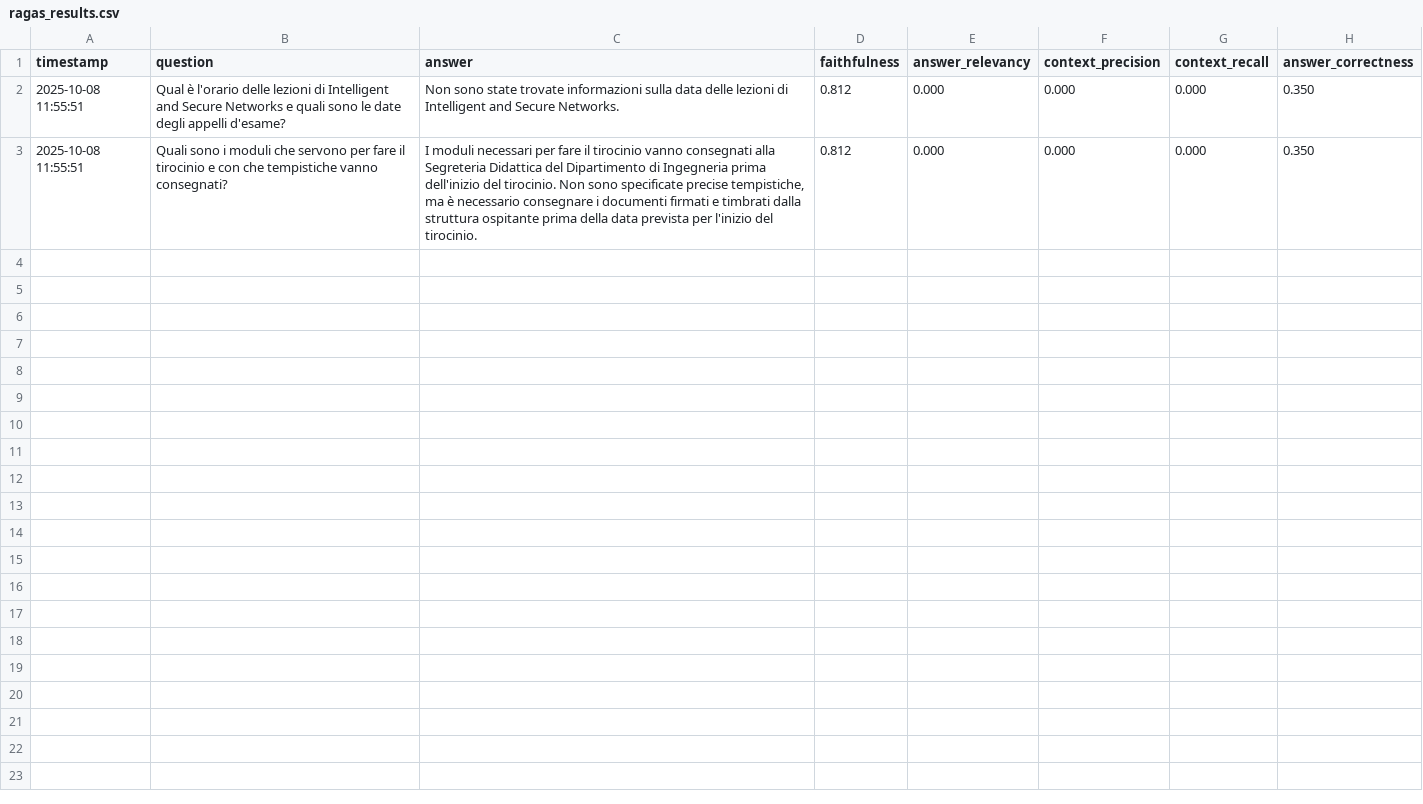
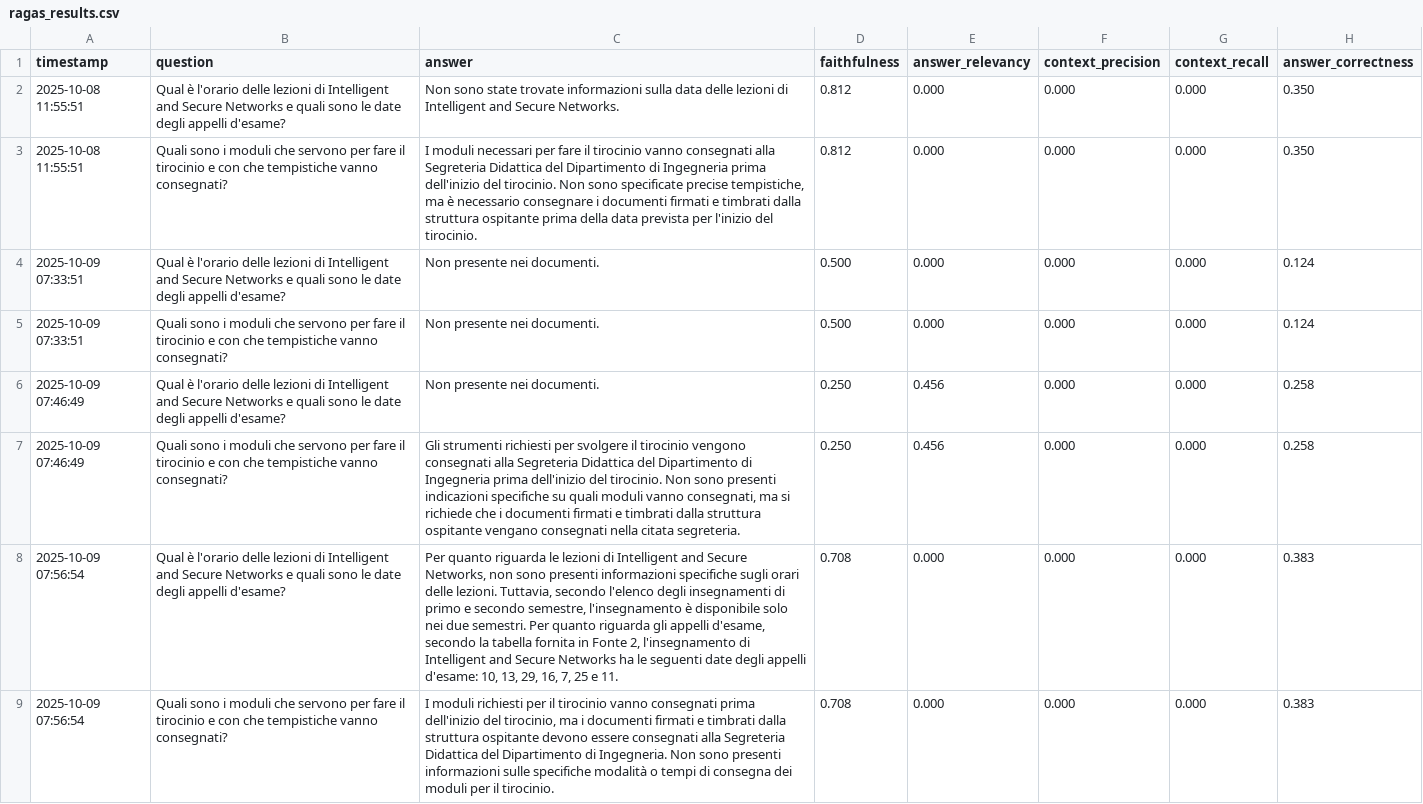
Before and after one commit to mariotti-michele/agentic-ai-unipg, a CSV file: agents/evaluations/v1/ragas_results.csv, drawn as a sheet; the diff names each change by its address in the sheet, - before the commit and + after, or states it on an @@ line.

Commit message:
ragas_results

```diff
--- a/agents/evaluations/v1/ragas_results.csv
+++ b/agents/evaluations/v1/ragas_results.csv
+row 4: 2025-10-09 07:33:51 | Qual è l'orario delle lezioni di Intelligent and Secure Networks e quali sono le date degli appelli d'esame? | Non presente nei documenti. | 0.500 | 0.000 | 0.000 | 0.000 | 0.124
+row 5: 2025-10-09 07:33:51 | Quali sono i moduli che servono per fare il tirocinio e con che tempistiche vanno consegnati? | Non presente nei documenti. | 0.500 | 0.000 | 0.000 | 0.000 | 0.124
+row 6: 2025-10-09 07:46:49 | Qual è l'orario delle lezioni di Intelligent and Secure Networks e quali sono le date degli appelli d'esame? | Non presente nei documenti. | 0.250 | 0.456 | 0.000 | 0.000 | 0.258
+row 7: 2025-10-09 07:46:49 | Quali sono i moduli che servono per fare il tirocinio e con che tempistiche vanno consegnati? | Gli strumenti richiesti per svolgere il tirocinio vengono consegnati alla Segreteria Didattica del Dipartimento di Ingegneria prima dell'inizio del tirocinio. Non sono presenti indicazioni specifiche su quali moduli vanno consegnati, ma si richiede che i documenti firmati e timbrati dalla struttura ospitante vengano consegnati nella citata segreteria. | 0.250 | 0.456 | 0.000 | 0.000 | 0.258
+row 8: 2025-10-09 07:56:54 | Qual è l'orario delle lezioni di Intelligent and Secure Networks e quali sono le date degli appelli d'esame? | Per quanto riguarda le lezioni di Intelligent and Secure Networks, non sono presenti informazioni specifiche sugli orari delle lezioni. Tuttavia, secondo l'elenco degli insegnamenti di primo e secondo semestre, l'insegnamento è disponibile solo nei due semestri. Per quanto riguarda gli appelli d'esame, secondo la tabella fornita in Fonte 2, l'insegnamento di Intelligent and Secure Networks ha le seguenti date degli appelli d'esame: 10, 13, 29, 16, 7, 25 e 11. | 0.708 | 0.000 | 0.000 | 0.000 | 0.383
+row 9: 2025-10-09 07:56:54 | Quali sono i moduli che servono per fare il tirocinio e con che tempistiche vanno consegnati? | I moduli richiesti per il tirocinio vanno consegnati prima dell'inizio del tirocinio, ma i documenti firmati e timbrati dalla struttura ospitante devono essere consegnati alla Segreteria Didattica del Dipartimento di Ingegneria. Non sono presenti informazioni sulle specifiche modalità o tempi di consegna dei moduli per il tirocinio. | 0.708 | 0.000 | 0.000 | 0.000 | 0.383
```
